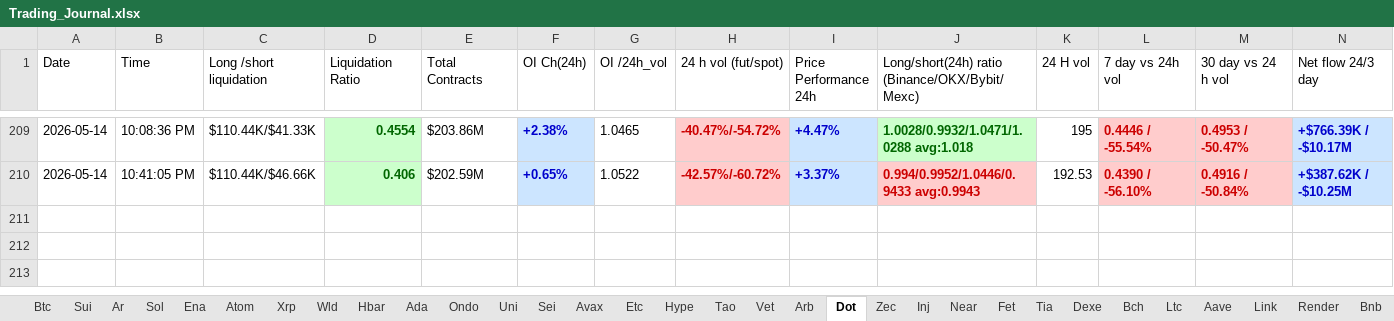
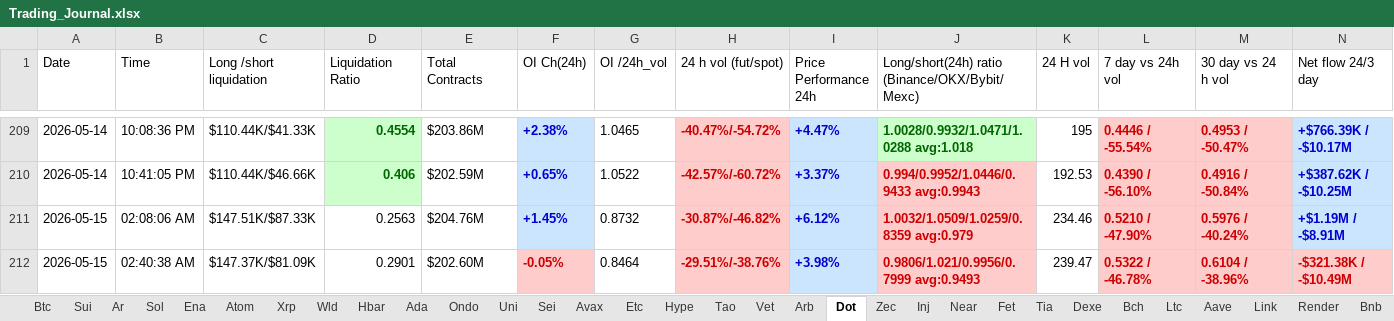
Before and after one commit to nooralam112358/coinglass-collector, an Excel workbook: Trading_Journal.xlsx, sheet Dot, drawn as a sheet; only a part is shown, gaps mark what is left out; values as stored, in another font and other column widths than the file's, no borders; the diff names each change by its address in the sheet, - before the commit and + after, or states it on an @@ line.

```diff
--- a/Trading_Journal.xlsx (sheet Dot)
+++ b/Trading_Journal.xlsx (sheet Dot)
+row 211: 2026-05-15 | 02:08:06 AM | $147.51K/$87.33K | 0.2563 | $204.76M | +1.45% | 0.8732 | -30.87%/-46.82% | +6.12% | 1.0032/1.0509/1.0259/0.8359 avg:0.979 | 234.46 | 0.5210 / -47.90% | 0.5976 / -40.24% | +$1.19M / -$8.91M
+row 212: 2026-05-15 | 02:40:38 AM | $147.37K/$81.09K | 0.2901 | $202.60M | -0.05% | 0.8464 | -29.51%/-38.76% | +3.98% | 0.9806/1.021/0.9956/0.7999 avg:0.9493 | 239.47 | 0.5322 / -46.78% | 0.6104 / -38.96% | -$321.38K / -$10.49M
```
Also changed, not shown: sheet Near, sheet Bch, sheet Hype, sheet Uni, sheet Bnb, sheet Fet, 25 more sheets.
